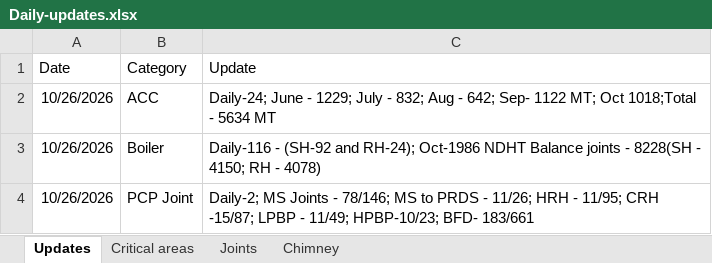
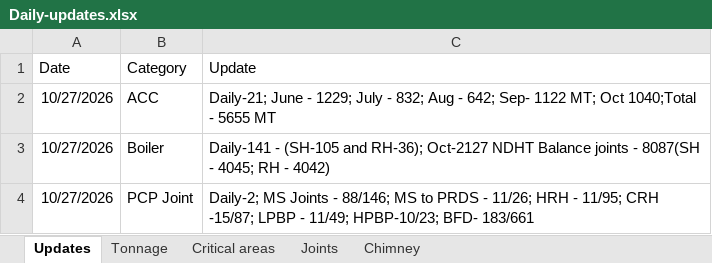
Before and after one commit to kaimal-abu/Project-Dashboard, an Excel workbook: Daily-updates.xlsx, sheet Updates, drawn as a sheet; values as stored, in another font and other column widths than the file's, no borders; the diff names each change by its address in the sheet, - before the commit and + after, or states it on an @@ line.

```diff
--- a/Daily-updates.xlsx (sheet Updates)
+++ b/Daily-updates.xlsx (sheet Updates)
+sheet tab: Tonnage
-A2:A4 (Date): 10/26/2026
+A2:A4 (Date): 10/27/2026
-C2 (Update): Daily-24; June - 1229; July - 832; Aug - 642; Sep- 1122 MT; Oct 1018;Total - 5634 MT
+C2 (Update): Daily-21; June - 1229; July - 832; Aug - 642; Sep- 1122 MT; Oct 1040;Total - 5655 MT
-C3 (Update): Daily-116 - (SH-92 and RH-24); Oct-1986 NDHT Balance joints - 8228(SH - 4150; RH - 4078)
+C3 (Update): Daily-141 - (SH-105 and RH-36); Oct-2127 NDHT Balance joints - 8087(SH - 4045; RH - 4042)
-C4 (Update): …Joints - 78/146; MS to…
+C4 (Update): …Joints - 88/146; MS to…
```
Also changed, not shown: sheet Joints, sheet Critical areas.
